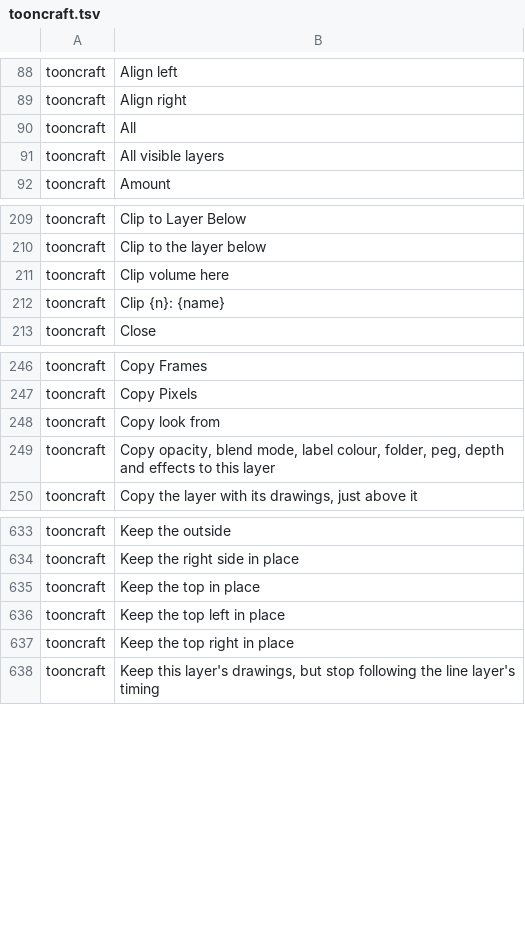
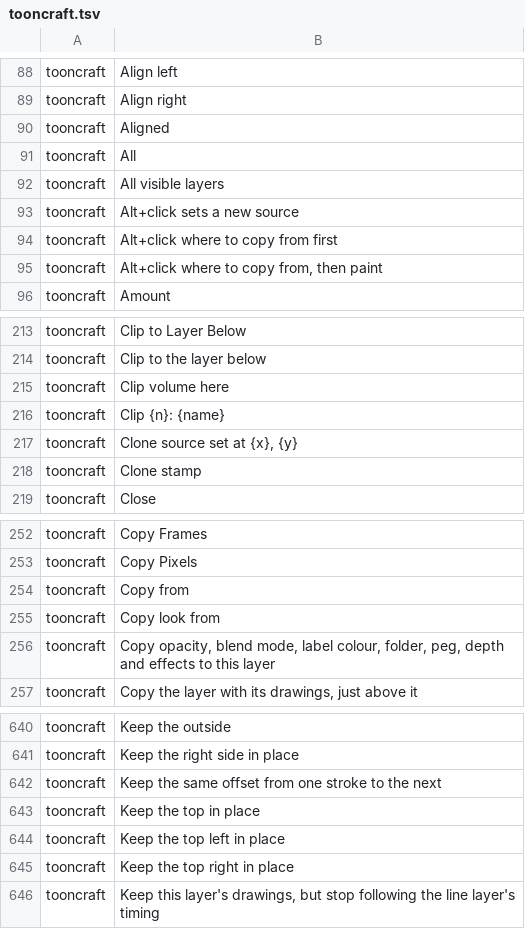
Before and after one commit to XmYx/tooncraft, a TSV file: locales/tooncraft.tsv, drawn as a sheet; only a part is shown, gaps mark what is left out; the diff names each change by its address in the sheet, - before the commit and + after, or states it on an @@ line.

```diff
--- a/locales/tooncraft.tsv
+++ b/locales/tooncraft.tsv
+row 90: tooncraft | Aligned
+row 93: tooncraft | Alt+click sets a new source
+row 94: tooncraft | Alt+click where to copy from first
+row 95: tooncraft | Alt+click where to copy from, then paint
+row 217: tooncraft | Clone source set at {x}, {y}
+row 218: tooncraft | Clone stamp
+row 254: tooncraft | Copy from
+row 642: tooncraft | Keep the same offset from one stroke to the next
```
Also changed, not shown: 18 other files.
